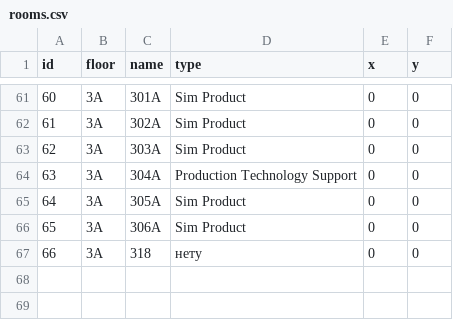
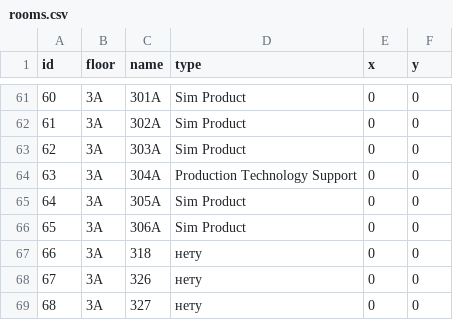
Before and after one commit to romanasa/hack-the-sea, a CSV file: parser/rooms.csv, drawn as a sheet; only a part is shown, gaps mark what is left out.

```diff
--- a/parser/rooms.csv
+++ b/parser/rooms.csv
@@ -67 +67,3 @@ id;floor;name;type;x;y
 66;3А;318;нету;0;0
+67;3А;326;нету;0;0
+68;3А;327;нету;0;0
```
Also changed, not shown: parser/places.csv, parser/users.csv, 7 other files.
